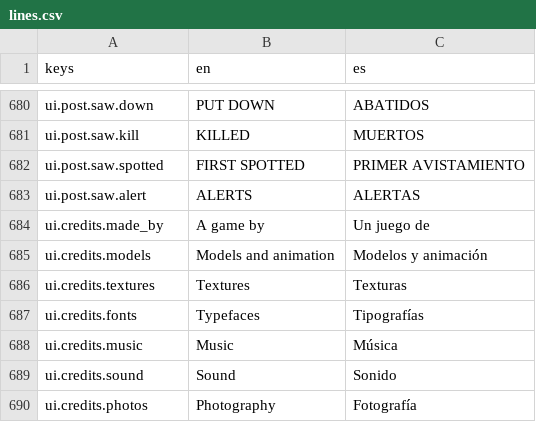
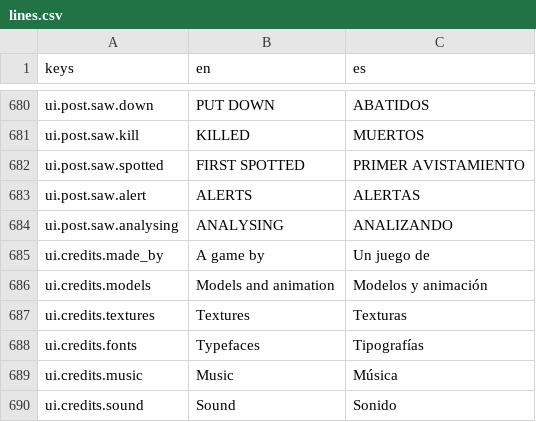
Before and after one commit to CamiloParraS/codename-DORO, a CSV file: text/lines.csv, drawn as a sheet; only a part is shown, gaps mark what is left out; the shorter side is filled out with more unchanged rows.

Commit message:
feat(post-mission): Aigis comments on the run beside what it saw
The WHAT AIGIS SAW page gets a panel under the Mission clock: "AIGIS" with
ANALYSING while the Gemini request is out (AigisComment marks the fallback
pending), then "AIGIS · <VOICE>" and the comment typed with that Voice's blips
once the route has drawn. A press finishes the typing; reduced motion shows it
at once. Rows wrap at the size the window draws them and a line that doesn't
fit is dropped whole, so the clock shrinks to 64 px and lines cap at 110
characters. The comment's language is kept in the save for the Briefing.

```diff
--- a/text/lines.csv
+++ b/text/lines.csv
@@ -683,2 +683,3 @@ ui.post.saw.spotted,FIRST SPOTTED,PRIMER AVISTAMIENTO
 ui.post.saw.alert,ALERTS,ALERTAS
+ui.post.saw.analysing,ANALYSING,ANALIZANDO
 ui.credits.made_by,A game by,Un juego de
```
Also changed, not shown: 7 other files.
